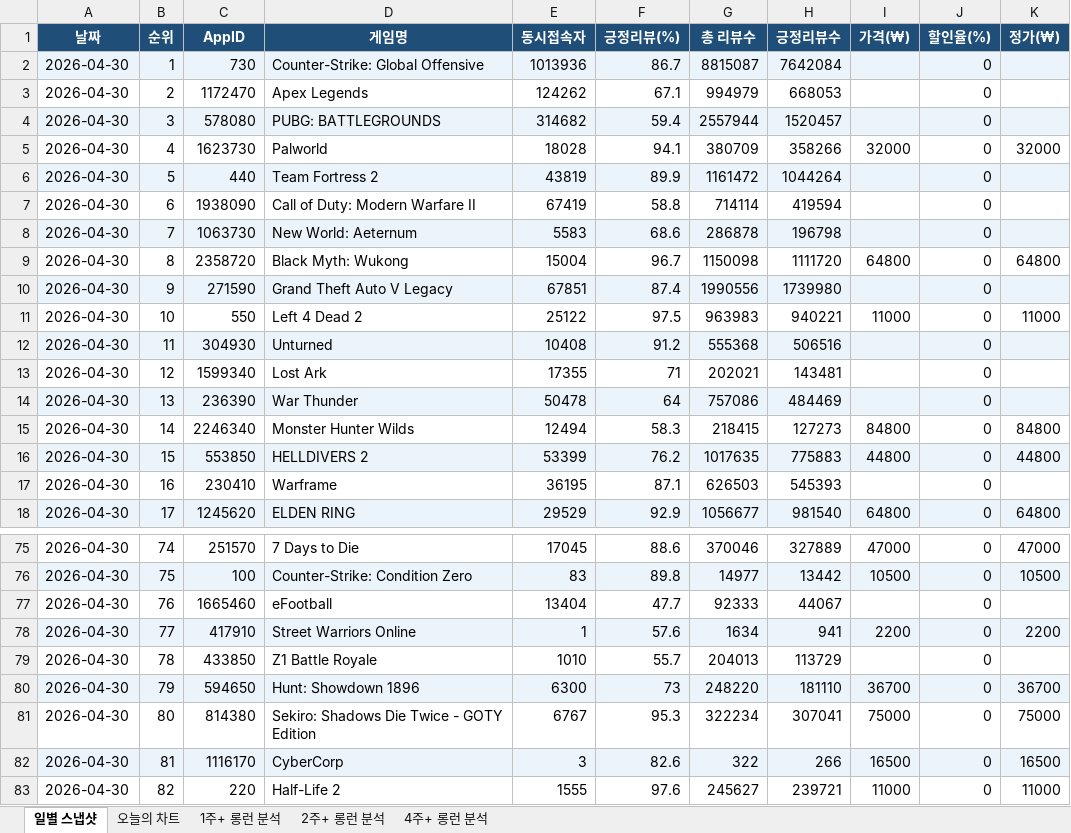
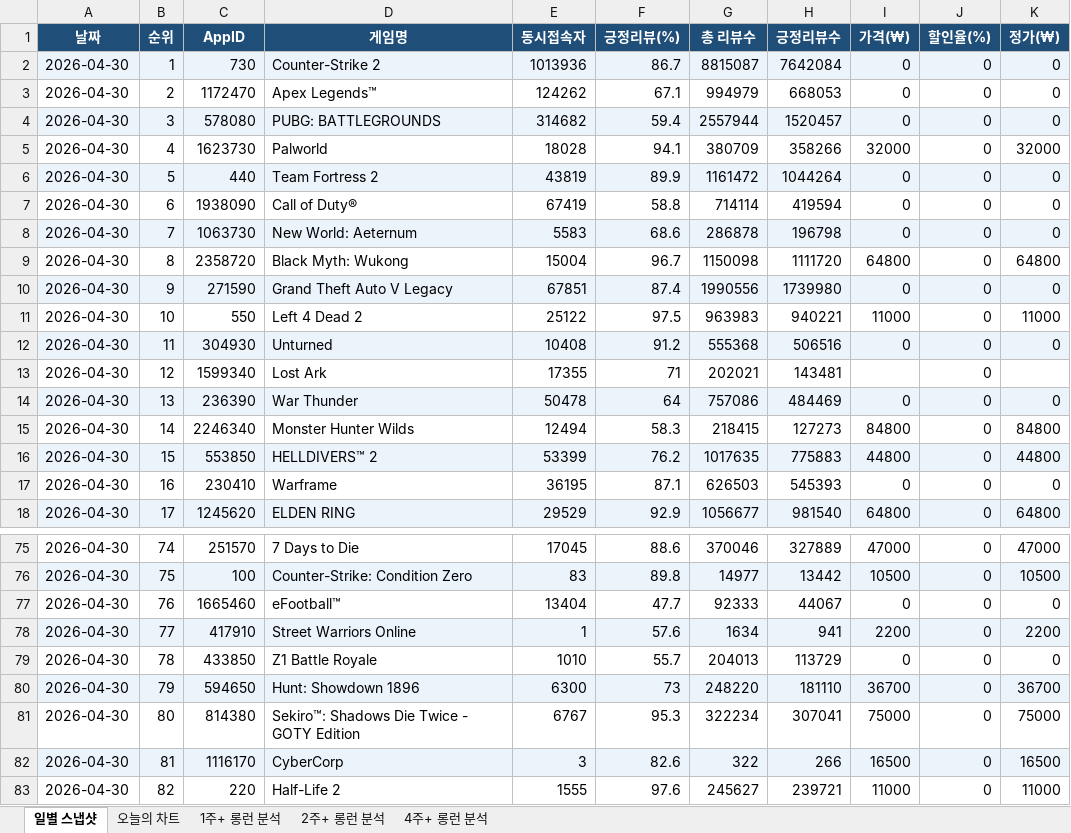
Before and after one commit to ahroyun/steam-tracker, an Excel workbook: steam_chart_tracker.xlsx, sheet 일별 스냅샷, drawn as a sheet; only a part is shown, gaps mark what is left out; values as stored, in another font and other column widths than the file's, no borders; the diff covers the shown part only; the diff names each change by its address in the sheet, - before the commit and + after, or states it on an @@ line.

```diff
--- a/steam_chart_tracker.xlsx (sheet 일별 스냅샷)
+++ b/steam_chart_tracker.xlsx (sheet 일별 스냅샷)
-D2 (게임명): Counter-Strike: Global Offensive
+D2 (게임명): Counter-Strike 2
-I2:I4 (가격(₩)): (empty)
+I2:I4 (가격(₩)): 0
-K2:K4 (정가(₩)): (empty)
+K2:K4 (정가(₩)): 0
-D3 (게임명): Apex Legends
+D3 (게임명): Apex Legends™
-I6:I8 (가격(₩)): (empty)
+I6:I8 (가격(₩)): 0
-K6:K8 (정가(₩)): (empty)
+K6:K8 (정가(₩)): 0
-D7 (게임명): Call of Duty: Modern Warfare II
+D7 (게임명): Call of Duty®
-I10 (가격(₩)): (empty)
+I10 (가격(₩)): 0
-K10 (정가(₩)): (empty)
+K10 (정가(₩)): 0
-I12 (가격(₩)): (empty)
+I12 (가격(₩)): 0
-K12 (정가(₩)): (empty)
+K12 (정가(₩)): 0
-I14 (가격(₩)): (empty)
+I14 (가격(₩)): 0
-K14 (정가(₩)): (empty)
+K14 (정가(₩)): 0
-D16 (게임명): HELLDIVERS 2
+D16 (게임명): HELLDIVERS™ 2
-I17 (가격(₩)): (empty)
+I17 (가격(₩)): 0
-K17 (정가(₩)): (empty)
+K17 (정가(₩)): 0
-D77 (게임명): eFootball
+D77 (게임명): eFootball™
-I77 (가격(₩)): (empty)
+I77 (가격(₩)): 0
-K77 (정가(₩)): (empty)
+K77 (정가(₩)): 0
-I79 (가격(₩)): (empty)
+I79 (가격(₩)): 0
-K79 (정가(₩)): (empty)
+K79 (정가(₩)): 0
-D81 (게임명): Sekiro: Shadows Die Twice - GOTY Edition
+D81 (게임명): Sekiro™: Shadows Die Twice - GOTY Edition
```
Also changed, not shown: 60 edited cells elsewhere in this sheet, sheet 오늘의 차트, 1 other file.
